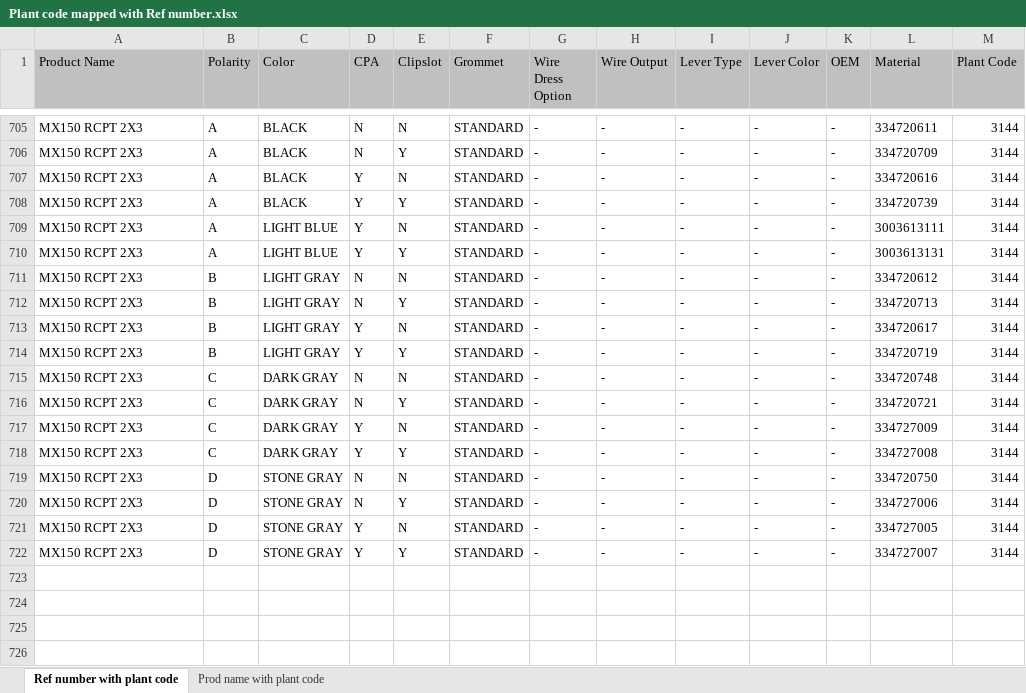
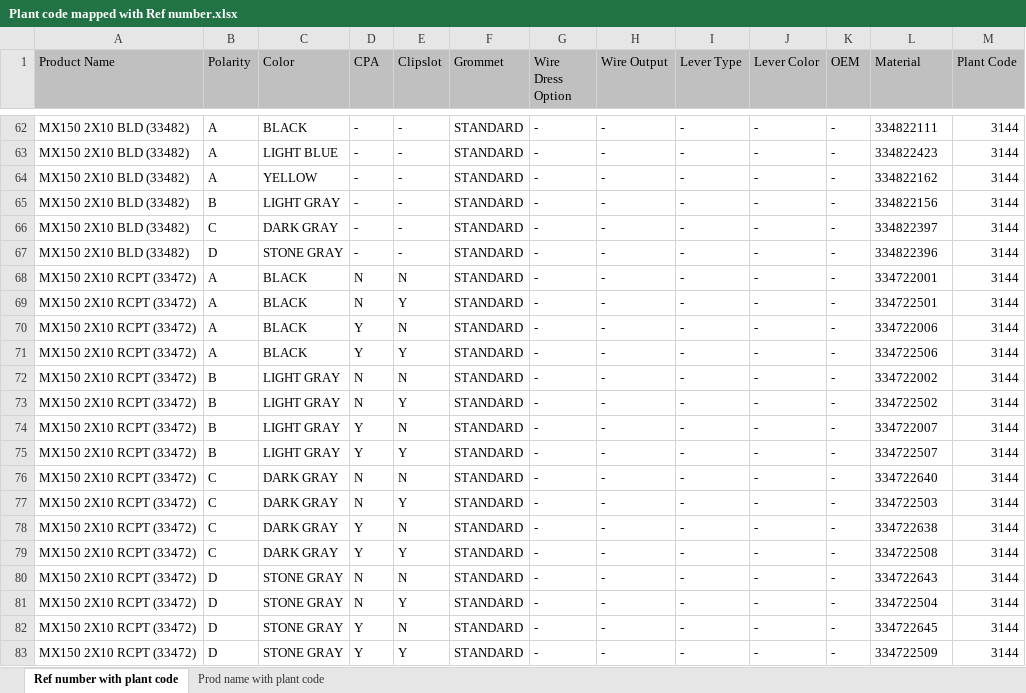
Before and after one commit to arjun-s-molex/CVP-2.0-Data-Prep-Automation, an Excel workbook: cvp sap tables/Plant code mapped with Ref number.xlsx, sheet Ref number with plant code, drawn as a sheet; only a part is shown, gaps mark what is left out; values as stored, in another font and other column widths than the file's, no borders; addresses are those after the commit; the diff covers the shown part only; the diff names each change by its address in the sheet, - before the commit and + after, or states it on an @@ line.

Commit message:
Added script to create reference number sheet

```diff
--- a/cvp sap tables/Plant code mapped with Ref number.xlsx (sheet Ref number with plant code)
+++ b/cvp sap tables/Plant code mapped with Ref number.xlsx (sheet Ref number with plant code)
-A62:A63 (Product Name): MX150 RCPT 2X3
+A62:A63 (Product Name): MX150 2X10 BLD (33482)
-D62:D63 (CPA): N
+D62:D63 (CPA): -
-E62 (Clipslot): N
+E62 (Clipslot): -
-L62 (Material): 334720611
+L62 (Material): 334822111
-C63 (Color): BLACK
+C63 (Color): LIGHT BLUE
-E63 (Clipslot): Y
+E63 (Clipslot): -
-L63 (Material): 334720709
+L63 (Material): 334822423
+row 64: MX150 2X10 BLD (33482) | A | YELLOW | - | - | STANDARD | - | - | - | - | - | 334822162 | 3144
+row 65: MX150 2X10 BLD (33482) | B | LIGHT GRAY | - | - | STANDARD | - | - | - | - | - | 334822156 | 3144
+row 66: MX150 2X10 BLD (33482) | C | DARK GRAY | - | - | STANDARD | - | - | - | - | - | 334822397 | 3144
+row 67: MX150 2X10 BLD (33482) | D | STONE GRAY | - | - | STANDARD | - | - | - | - | - | 334822396 | 3144
-A68:A83 (Product Name): MX150 RCPT 2X3
+A68:A83 (Product Name): MX150 2X10 RCPT (33472)
-D68:D69 (CPA): Y
+D68:D69 (CPA): N
-L68 (Material): 334720616
+L68 (Material): 334722001
-L69 (Material): 334720739
+L69 (Material): 334722501
-C70:C71 (Color): LIGHT BLUE
+C70:C71 (Color): BLACK
-L70 (Material): 3003613111
+L70 (Material): 334722006
-L71 (Material): 3003613131
+L71 (Material): 334722506
-L72 (Material): 334720612
+L72 (Material): 334722002
-L73 (Material): 334720713
+L73 (Material): 334722502
-L74 (Material): 334720617
+L74 (Material): 334722007
-L75 (Material): 334720719
+L75 (Material): 334722507
-L76 (Material): 334720748
+L76 (Material): 334722640
-L77 (Material): 334720721
+L77 (Material): 334722503
-L78 (Material): 334727009
+L78 (Material): 334722638
-L79 (Material): 334727008
+L79 (Material): 334722508
-L80 (Material): 334720750
+L80 (Material): 334722643
-L81 (Material): 334727006
+L81 (Material): 334722504
-L82 (Material): 334727005
+L82 (Material): 334722645
-L83 (Material): 334727007
+L83 (Material): 334722509
```
Also changed, not shown: 42 added rows and 45 edited cells elsewhere in this sheet, hidden cells, cvp sap tables/Ref PN and Accessory Mapping.xlsx, cvp sap tables/Z9DIR_CVP_PRDLNK.XLSX, 10 other files.
